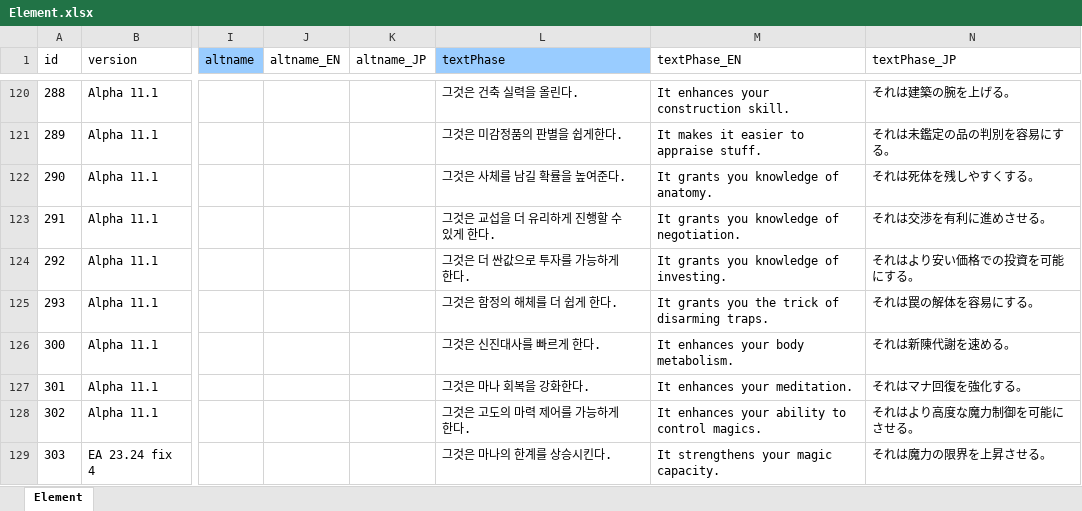
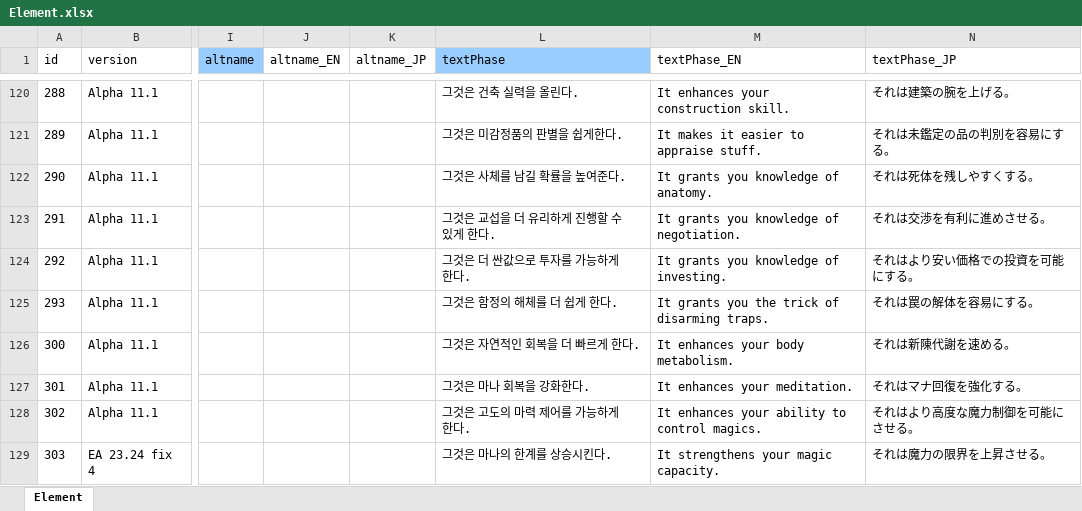
Before and after one commit to cinornu/Elin_KR, an Excel workbook: Mod_Korean/Lang/KR/Game/Element.xlsx, sheet Element, drawn as a sheet; only a part is shown, gaps mark what is left out; values as stored, in another font and other column widths than the file's, no borders; charts and pictures not drawn; the diff names each change by its address in the sheet, - before the commit and + after, or states it on an @@ line.

Commit message:
자연치유 상승 옵션 명확하게

```diff
--- a/Mod_Korean/Lang/KR/Game/Element.xlsx (sheet Element)
+++ b/Mod_Korean/Lang/KR/Game/Element.xlsx (sheet Element)
-L126 (textPhase): 그것은 신진대사를 빠르게 한다.
+L126 (textPhase): 그것은 자연적인 회복을 더 빠르게 한다.
```
